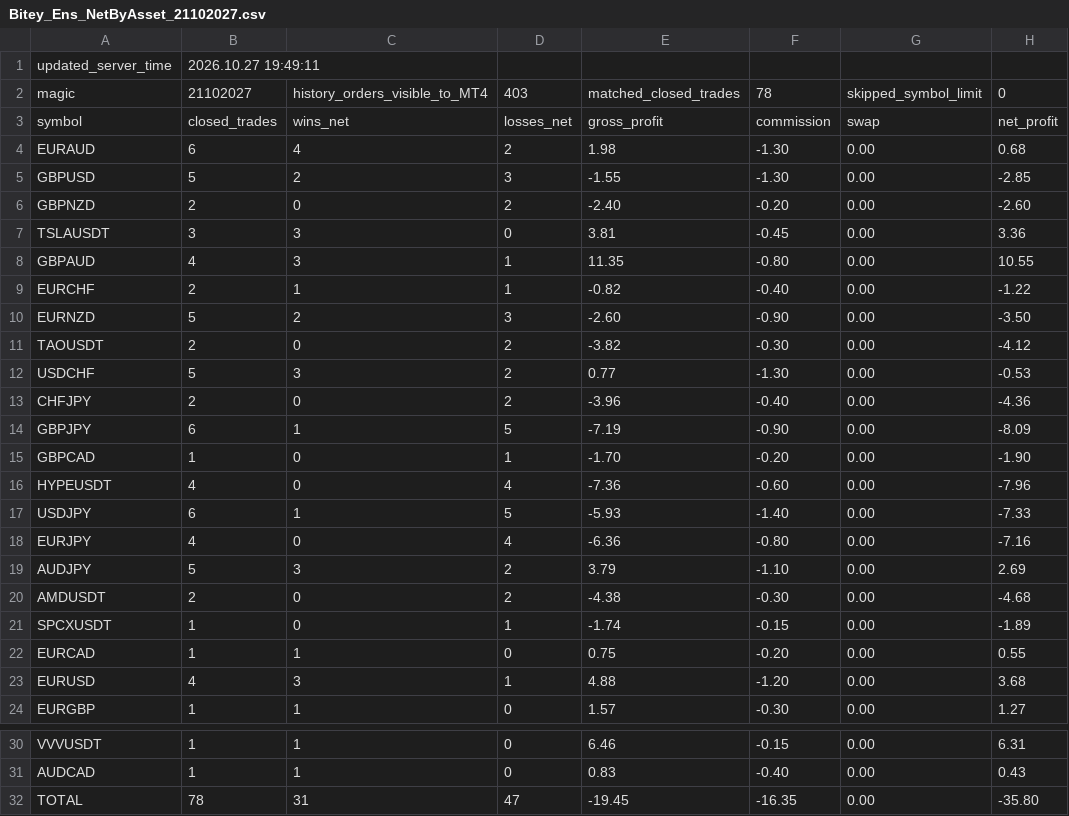
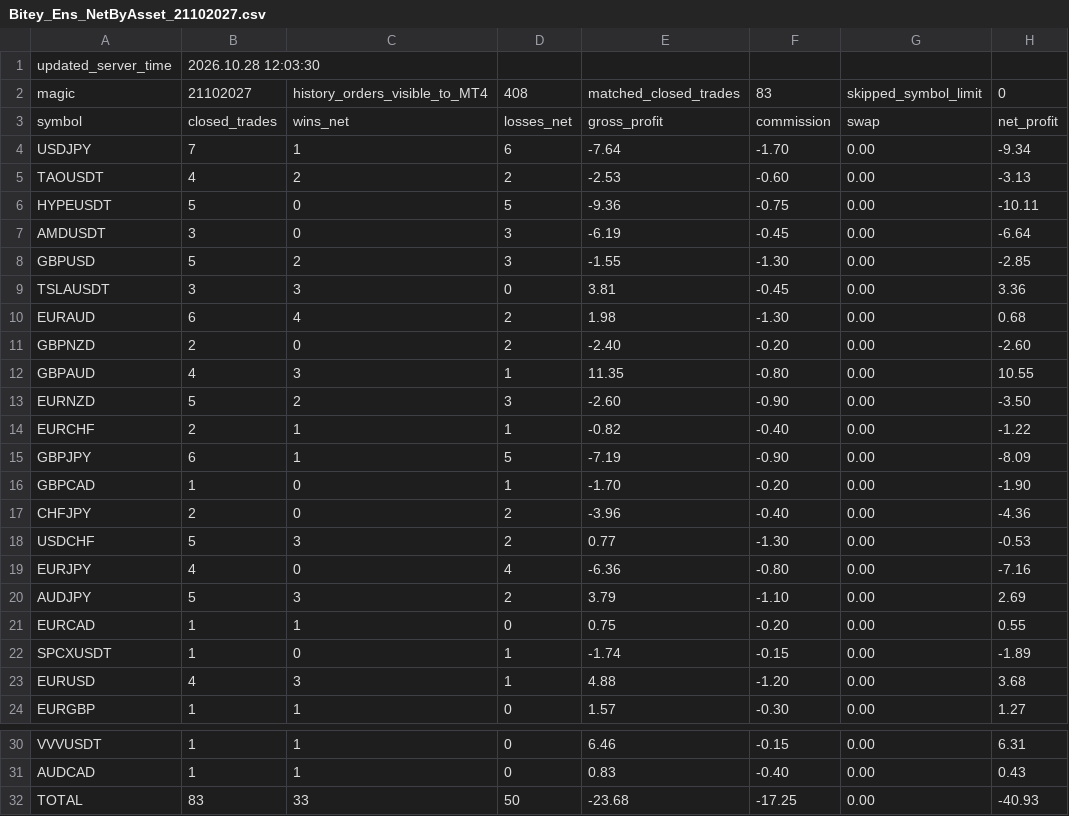
Before and after one commit to raylerr481/bitey-system-bots-trading, a CSV file: Bitey_Ens_NetByAsset_21102027.csv, drawn as a sheet; only a part is shown, gaps mark what is left out.

```diff
--- a/Bitey_Ens_NetByAsset_21102027.csv
+++ b/Bitey_Ens_NetByAsset_21102027.csv
@@ -1,23 +1,23 @@
-updated_server_time;2026.10.27 19:49:11
-magic;21102027;history_orders_visible_to_MT4;403;matched_closed_trades;78;skipped_symbol_limit;0
+updated_server_time;2026.10.28 12:03:30
+magic;21102027;history_orders_visible_to_MT4;408;matched_closed_trades;83;skipped_symbol_limit;0
 symbol;closed_trades;wins_net;losses_net;gross_profit;commission;swap;net_profit
+USDJPY;7;1;6;-7.64;-1.70;0.00;-9.34
+TAOUSDT;4;2;2;-2.53;-0.60;0.00;-3.13
+HYPEUSDT;5;0;5;-9.36;-0.75;0.00;-10.11
+AMDUSDT;3;0;3;-6.19;-0.45;0.00;-6.64
+GBPUSD;5;2;3;-1.55;-1.30;0.00;-2.85
+TSLAUSDT;3;3;0;3.81;-0.45;0.00;3.36
 EURAUD;6;4;2;1.98;-1.30;0.00;0.68
-GBPUSD;5;2;3;-1.55;-1.30;0.00;-2.85
 GBPNZD;2;0;2;-2.40;-0.20;0.00;-2.60
-TSLAUSDT;3;3;0;3.81;-0.45;0.00;3.36
 GBPAUD;4;3;1;11.35;-0.80;0.00;10.55
+EURNZD;5;2;3;-2.60;-0.90;0.00;-3.50
 EURCHF;2;1;1;-0.82;-0.40;0.00;-1.22
-EURNZD;5;2;3;-2.60;-0.90;0.00;-3.50
-TAOUSDT;2;0;2;-3.82;-0.30;0.00;-4.12
-USDCHF;5;3;2;0.77;-1.30;0.00;-0.53
-CHFJPY;2;0;2;-3.96;-0.40;0.00;-4.36
 GBPJPY;6;1;5;-7.19;-0.90;0.00;-8.09
 GBPCAD;1;0;1;-1.70;-0.20;0.00;-1.90
-HYPEUSDT;4;0;4;-7.36;-0.60;0.00;-7.96
-USDJPY;6;1;5;-5.93;-1.40;0.00;-7.33
+CHFJPY;2;0;2;-3.96;-0.40;0.00;-4.36
+USDCHF;5;3;2;0.77;-1.30;0.00;-0.53
 EURJPY;4;0;4;-6.36;-0.80;0.00;-7.16
 AUDJPY;5;3;2;3.79;-1.10;0.00;2.69
-AMDUSDT;2;0;2;-4.38;-0.30;0.00;-4.68
+EURCAD;1;1;0;0.75;-0.20;0.00;0.55
 SPCXUSDT;1;0;1;-1.74;-0.15;0.00;-1.89
-EURCAD;1;1;0;0.75;-0.20;0.00;0.55
 EURUSD;4;3;1;4.88;-1.20;0.00;3.68
@@ -31,2 +31,2 @@ VVVUSDT;1;1;0;6.46;-0.15;0.00;6.31
 AUDCAD;1;1;0;0.83;-0.40;0.00;0.43
-TOTAL;78;31;47;-19.45;-16.35;0.00;-35.80
+TOTAL;83;33;50;-23.68;-17.25;0.00;-40.93
```
Also changed, not shown: 9 other files.
